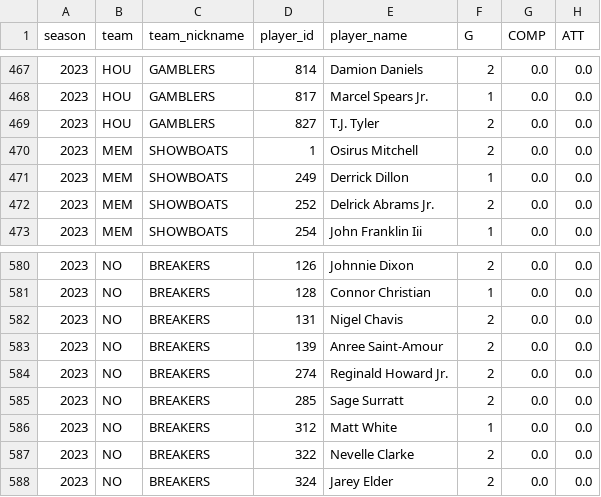
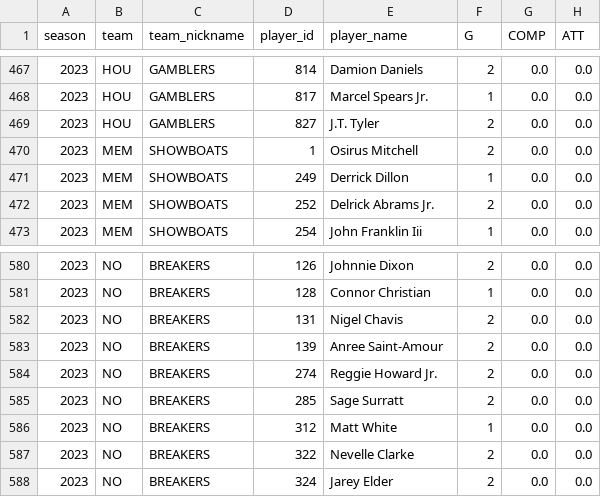
Before and after one commit to armstjc/usfl-2022-data-repository, a CSV file: player_stats/season_stats/csv/2023_player_stats.csv, drawn as a sheet; only a part is shown, gaps mark what is left out; the diff names each change by its address in the sheet, - before the commit and + after, or states it on an @@ line.

```diff
--- a/player_stats/season_stats/csv/2023_player_stats.csv
+++ b/player_stats/season_stats/csv/2023_player_stats.csv
-E469 (player_name): T.J. Tyler
+E469 (player_name): J.T. Tyler
-E584 (player_name): Reginald Howard Jr.
+E584 (player_name): Reggie Howard Jr.
```
Also changed, not shown: player_stats/game_stats/2022_player_game_stats.csv, player_stats/game_stats/2023_player_game_stats.csv, 16 other files.
